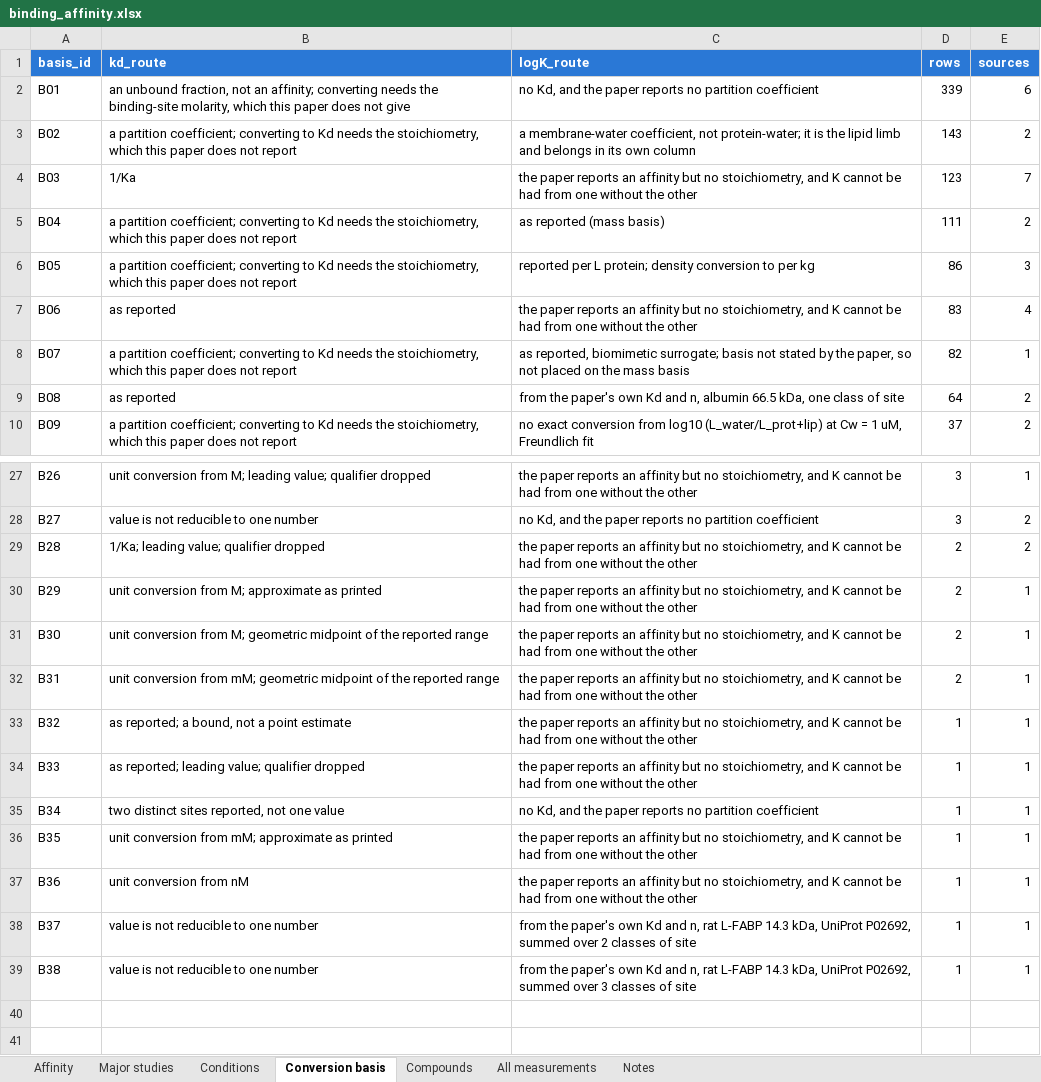
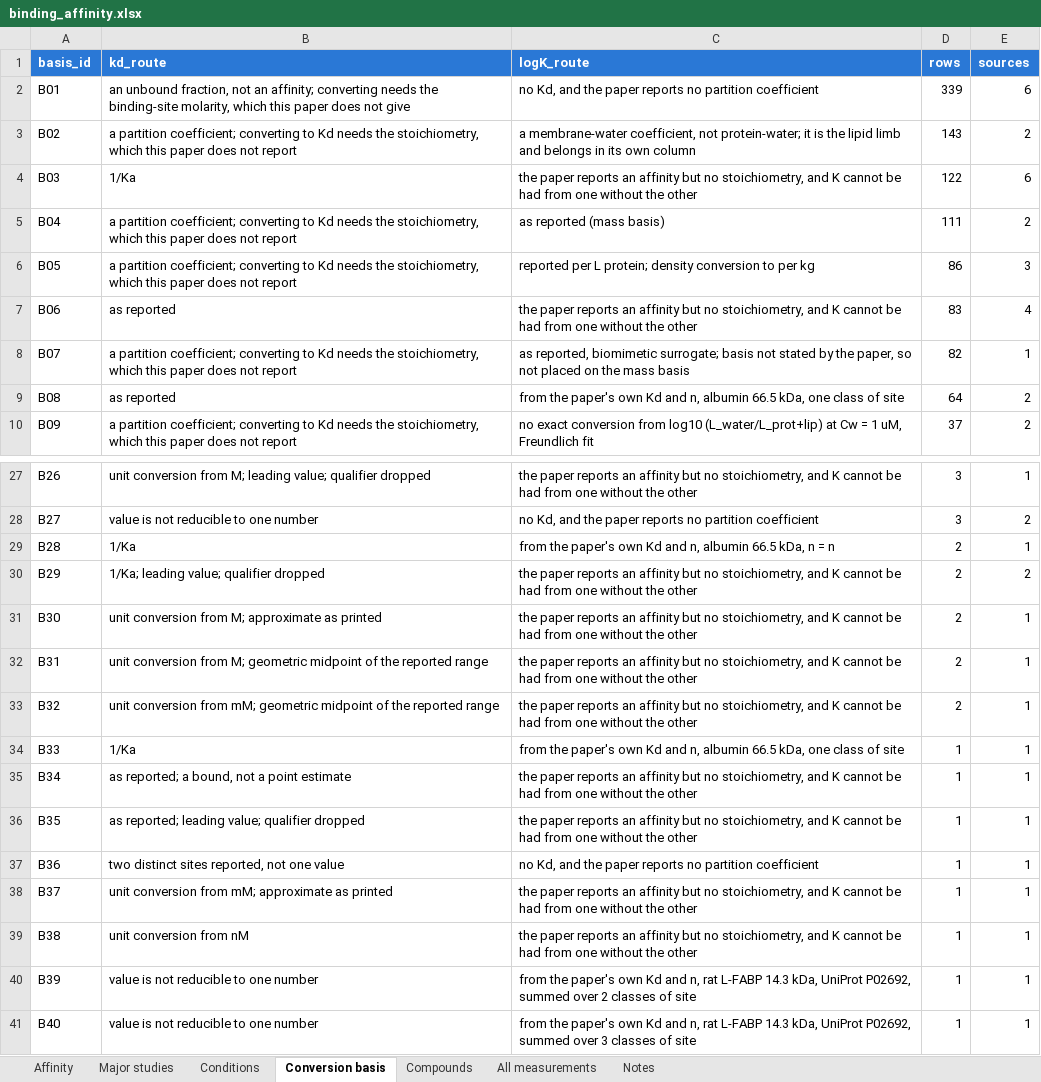
Before and after one commit to sdey17/pfas_tk, an Excel workbook: tk_review/db/binding_affinity.xlsx, sheet Conversion basis, drawn as a sheet; only a part is shown, gaps mark what is left out; values as stored, in another font and other column widths than the file's, no borders; the diff names each change by its address in the sheet, - before the commit and + after, or states it on an @@ line.

```diff
--- a/tk_review/db/binding_affinity.xlsx (sheet Conversion basis)
+++ b/tk_review/db/binding_affinity.xlsx (sheet Conversion basis)
-D4 (rows): 123
+D4 (rows): 122
-E4 (sources): 7
+E4 (sources): 6
-B29 (kd_route): 1/Ka; leading value; qualifier dropped
+B29 (kd_route): 1/Ka
-C29 (logK_route): the paper reports an affinity but no stoichiometry, and K cannot be had from one without the other
+C29 (logK_route): from the paper's own Kd and n, albumin 66.5 kDa, n = n
-E29 (sources): 2
+E29 (sources): 1
-B30 (kd_route): unit conversion from M; approximate as printed
+B30 (kd_route): 1/Ka; leading value; qualifier dropped
-E30 (sources): 1
+E30 (sources): 2
-B31 (kd_route): …from M; geometric midpoint of the reported range
+B31 (kd_route): …from M; approximate as printed
-B32 (kd_route): …conversion from mM; geometric midpoint…
+B32 (kd_route): …conversion from M; geometric midpoint…
-B33 (kd_route): as reported; a bound, not a point estimate
+B33 (kd_route): unit conversion from mM; geometric midpoint of the reported range
-D33 (rows): 1
+D33 (rows): 2
-B34 (kd_route): as reported; leading value; qualifier dropped
+B34 (kd_route): 1/Ka
-C34 (logK_route): the paper reports an affinity but no stoichiometry, and K cannot be had from one without the other
+C34 (logK_route): from the paper's own Kd and n, albumin 66.5 kDa, one class of site
-B35 (kd_route): two distinct sites reported, not one value
+B35 (kd_route): as reported; a bound, not a point estimate
-C35 (logK_route): no Kd, and the paper reports no partition coefficient
+C35 (logK_route): the paper reports an affinity but no stoichiometry, and K cannot be had from one without the other
-B36 (kd_route): unit conversion from mM; approximate as printed
+B36 (kd_route): as reported; leading value; qualifier dropped
-B37 (kd_route): unit conversion from nM
+B37 (kd_route): two distinct sites reported, not one value
-C37 (logK_route): the paper reports an affinity but no stoichiometry, and K cannot be had from one without the other
+C37 (logK_route): no Kd, and the paper reports no partition coefficient
-B38 (kd_route): value is not reducible to one number
+B38 (kd_route): unit conversion from mM; approximate as printed
-C38 (logK_route): from the paper's own Kd and n, rat L-FABP 14.3 kDa, UniProt P02692, summed over 2 classes of site
+C38 (logK_route): the paper reports an affinity but no stoichiometry, and K cannot be had from one without the other
-B39 (kd_route): value is not reducible to one number
+B39 (kd_route): unit conversion from nM
-C39 (logK_route): from the paper's own Kd and n, rat L-FABP 14.3 kDa, UniProt P02692, summed over 3 classes of site
+C39 (logK_route): the paper reports an affinity but no stoichiometry, and K cannot be had from one without the other
+row 40: B39 | value is not reducible to one number | from the paper's own Kd and n, rat L-FABP 14.3 kDa, UniProt P02692, summed over 2 classes of site | 1 | 1
+row 41: B40 | value is not reducible to one number | from the paper's own Kd and n, rat L-FABP 14.3 kDa, UniProt P02692, summed over 3 classes of site | 1 | 1
```
Also changed, not shown: sheet Major studies, sheet All measurements, sheet Affinity, sheet Conditions, sheet Compounds, tk_review/db/albumin_logK_shareable.xlsx, tk_review/db/albumin_logK_with_conc.xlsx, 4 other files.
